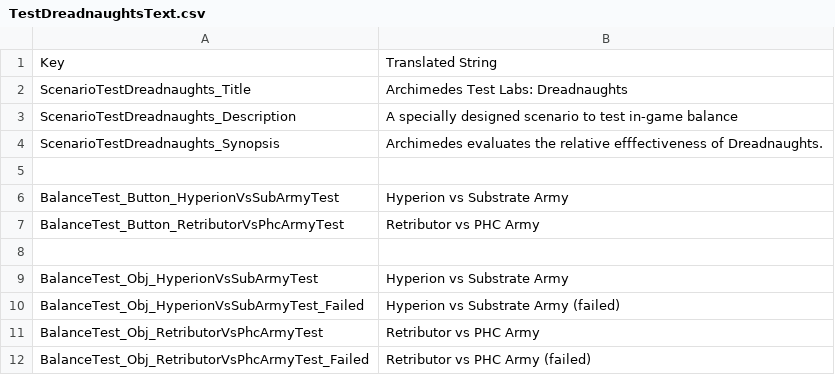
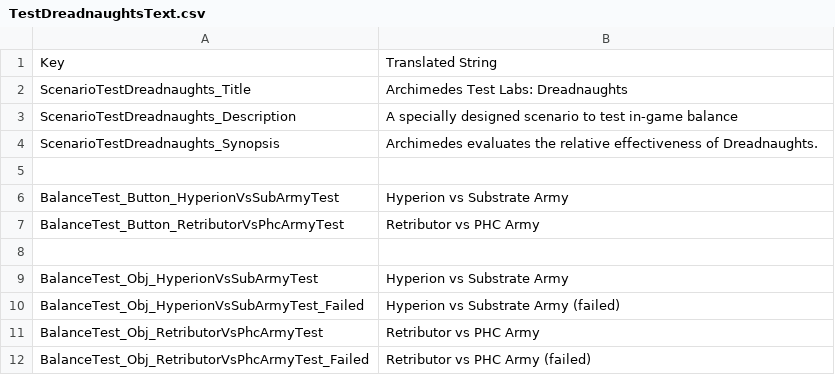
Before and after one commit to marcushutchings/AotSE_ArchimedesTestLabs, a CSV file: ArchimedesTestLabs/UIText/TestDreadnaughtsText.csv, drawn as a sheet.

```diff
--- a/ArchimedesTestLabs/UIText/TestDreadnaughtsText.csv
+++ b/ArchimedesTestLabs/UIText/TestDreadnaughtsText.csv
@@ -3,3 +3,3 @@ ScenarioTestDreadnaughts_Title,Archimedes Test Labs: Dreadnaughts
 ScenarioTestDreadnaughts_Description,A specially designed scenario to test in-game balance
-ScenarioTestDreadnaughts_Synopsis,Archimedes evaluates the relative efffectiveness of Dreadnaughts.
+ScenarioTestDreadnaughts_Synopsis,Archimedes evaluates the relative effectiveness of Dreadnaughts.
 
```
Also changed, not shown: ArchimedesTestLabs/UIText/BalanceTestText.csv, 1 other file.
